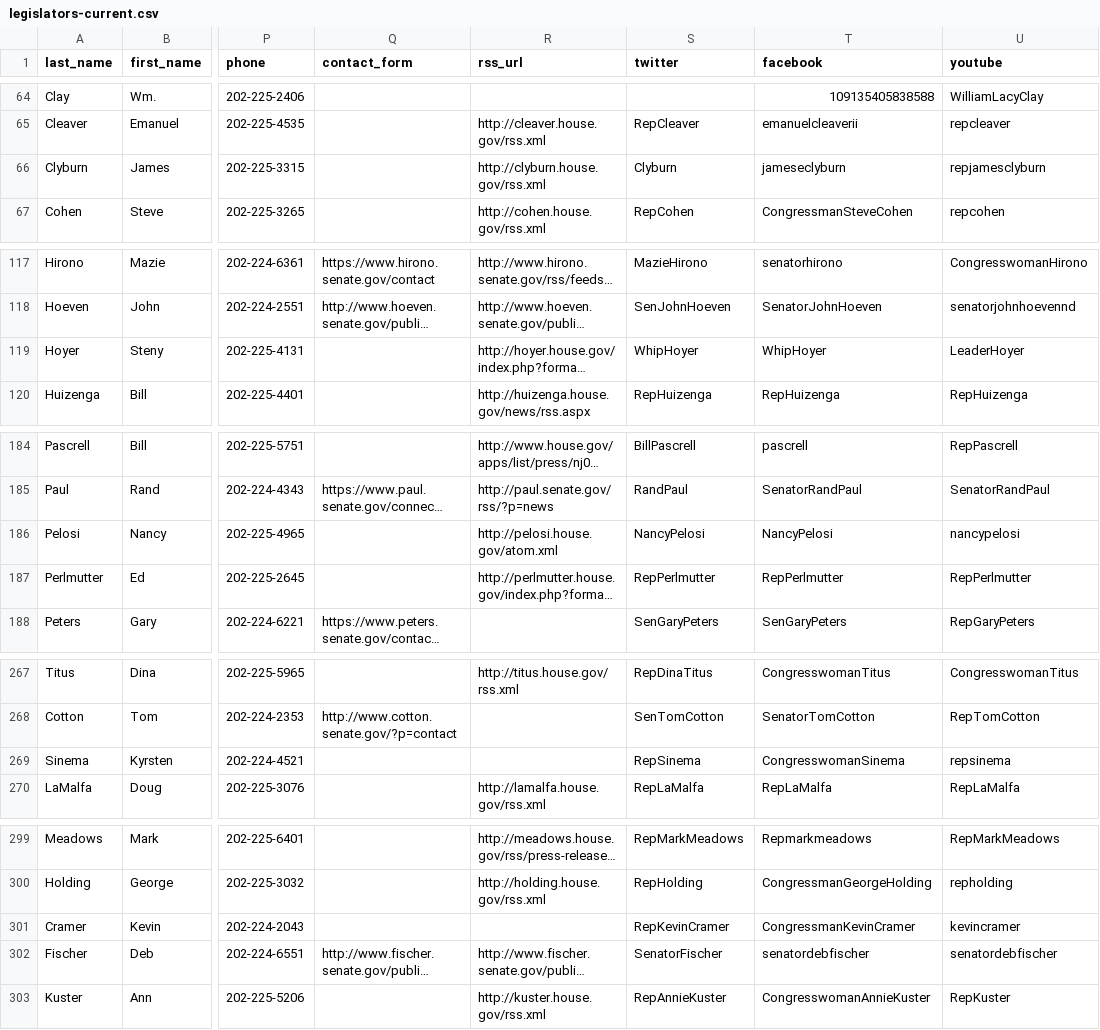
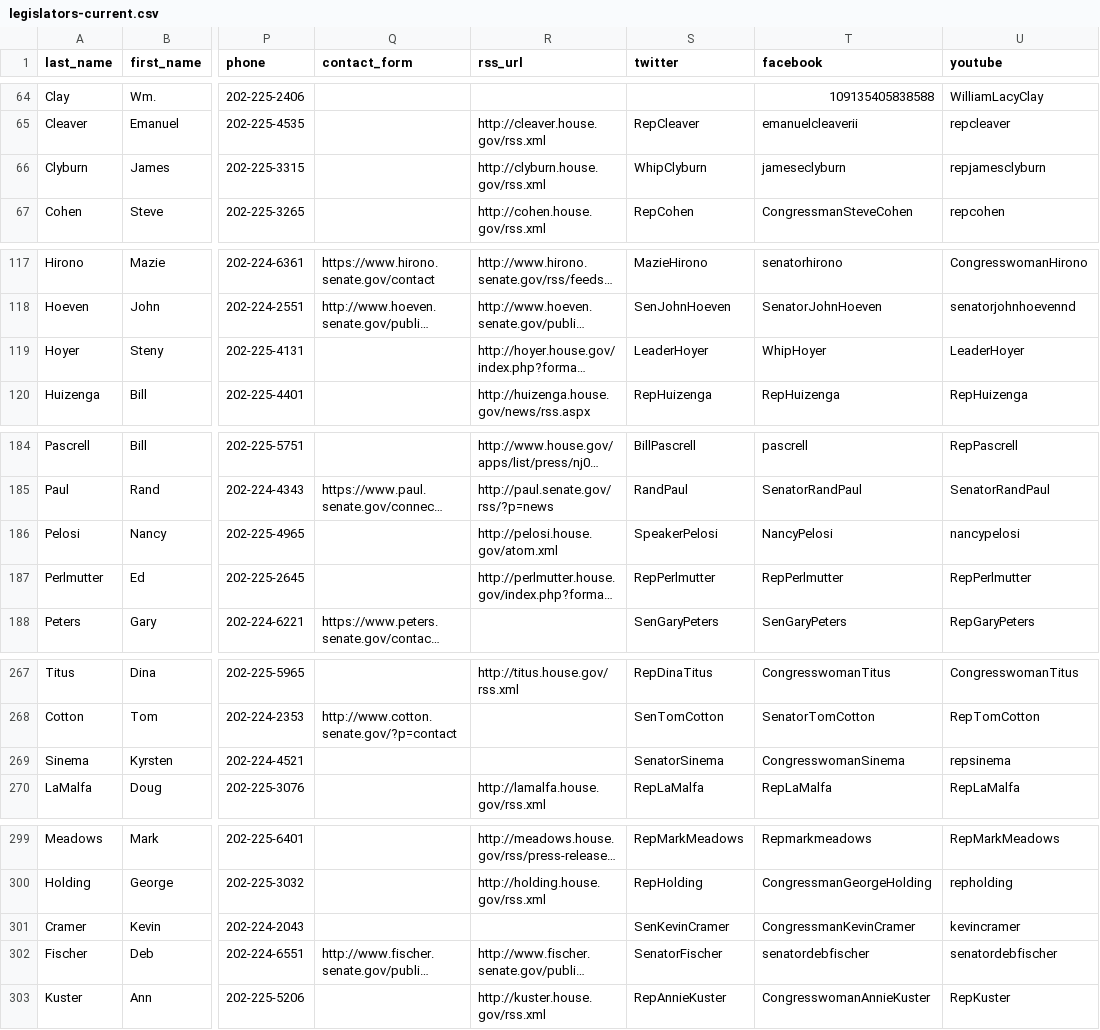
Before and after one commit to unitedstates/congress-legislators, a CSV file: legislators-current.csv, drawn as a sheet; only a part is shown, gaps mark what is left out; long unchanged cells end in …; the diff covers the shown part only; the diff names each change by its address in the sheet, - before the commit and + after, or states it on an @@ line.

```diff
--- a/legislators-current.csv
+++ b/legislators-current.csv
-S66 (twitter): Clyburn
+S66 (twitter): WhipClyburn
-S119 (twitter): WhipHoyer
+S119 (twitter): LeaderHoyer
-S186 (twitter): NancyPelosi
+S186 (twitter): SpeakerPelosi
-S269 (twitter): RepSinema
+S269 (twitter): SenatorSinema
-S301 (twitter): RepKevinCramer
+S301 (twitter): SenKevinCramer
```
Also changed, not shown: 1 edited cell elsewhere in this file, 2 other files.
